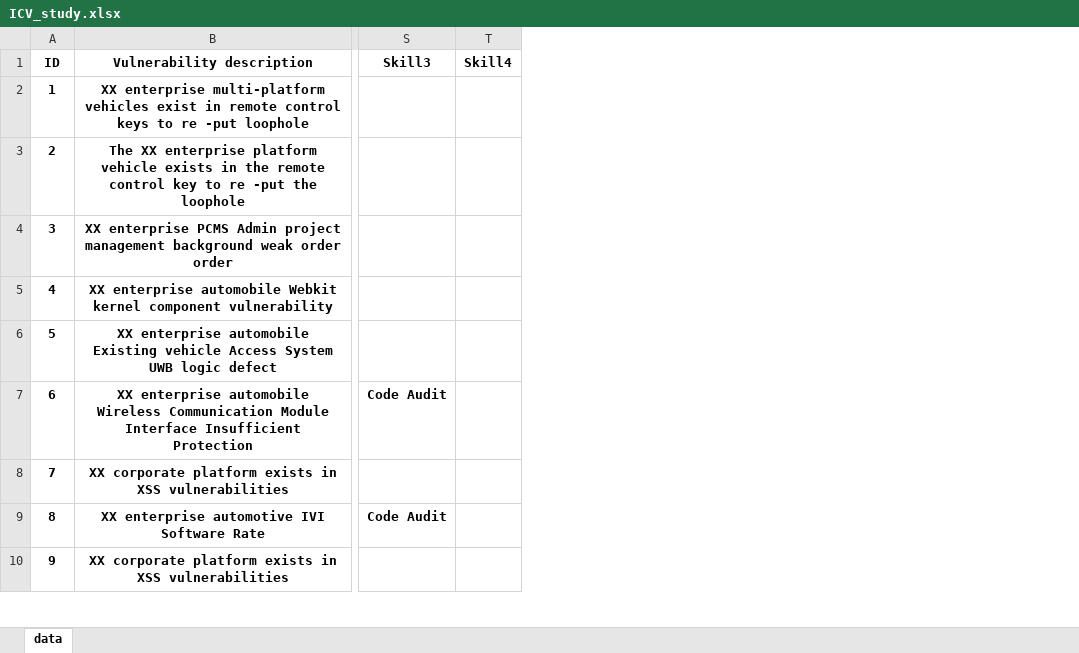
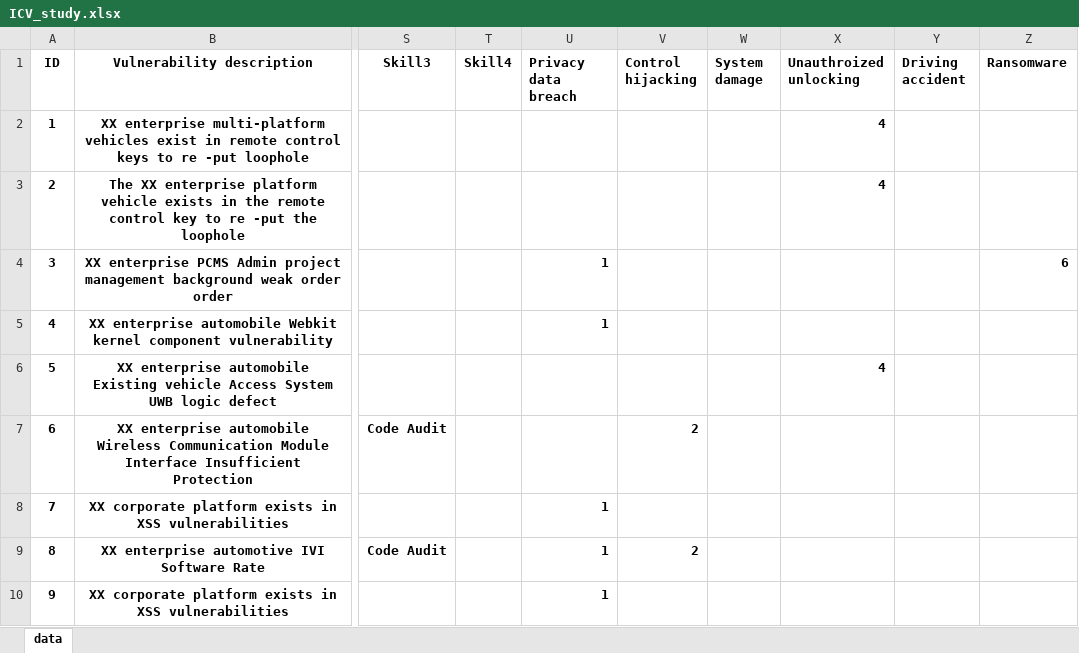
Before and after one commit to Anonymous-People/ICV_Vulnerabilities, an Excel workbook: ICV_study.xlsx, sheet data, drawn as a sheet; only a part is shown, gaps mark what is left out; values as stored, in another font and other column widths than the file's, no borders; the diff names each change by its address in the sheet, - before the commit and + after, or states it on an @@ line.

```diff
--- a/ICV_study.xlsx (sheet data)
+++ b/ICV_study.xlsx (sheet data)
+column U (Privacy data breach), rows 4-10: 1 | 1 |  |  | 1 | 1 | 1
+column V (Control hijacking), rows 7-9: 2 |  | 2
+column W (System damage), empty
+column X (Unauthroized unlocking), rows 2-6: 4 | 4 |  |  | 4
+column Y (Driving accident), empty
+column Z (Ransomware), row 4: 6
```
Also changed, not shown: 1 other file.
